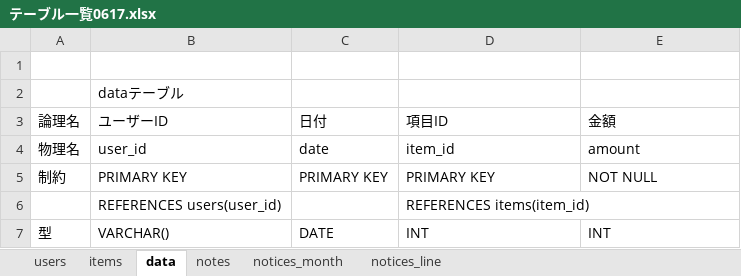
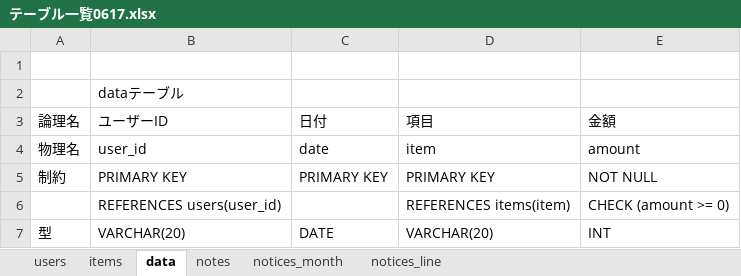
Before and after one commit to ShunjiYamamoto/groupA, an Excel workbook: データベース/テーブル一覧0617.xlsx, sheet data, drawn as a sheet; values as stored, in another font and other column widths than the file's, no borders; the diff names each change by its address in the sheet, - before the commit and + after, or states it on an @@ line.

```diff
--- a/データベース/テーブル一覧0617.xlsx (sheet data)
+++ b/データベース/テーブル一覧0617.xlsx (sheet data)
-D3: 項目ID
+D3: 項目
-D4 (項目): item_id
+D4 (項目): item
-D6 (項目): REFERENCES items(item_id)
+D6 (項目): REFERENCES items(item)
-E6 (金額): (empty)
+E6 (金額): CHECK (amount >= 0)
-B7 (ユーザーID): VARCHAR()
+B7 (ユーザーID): VARCHAR(20)
-D7 (項目): INT
+D7 (項目): VARCHAR(20)
```
Also changed, not shown: sheet items.
